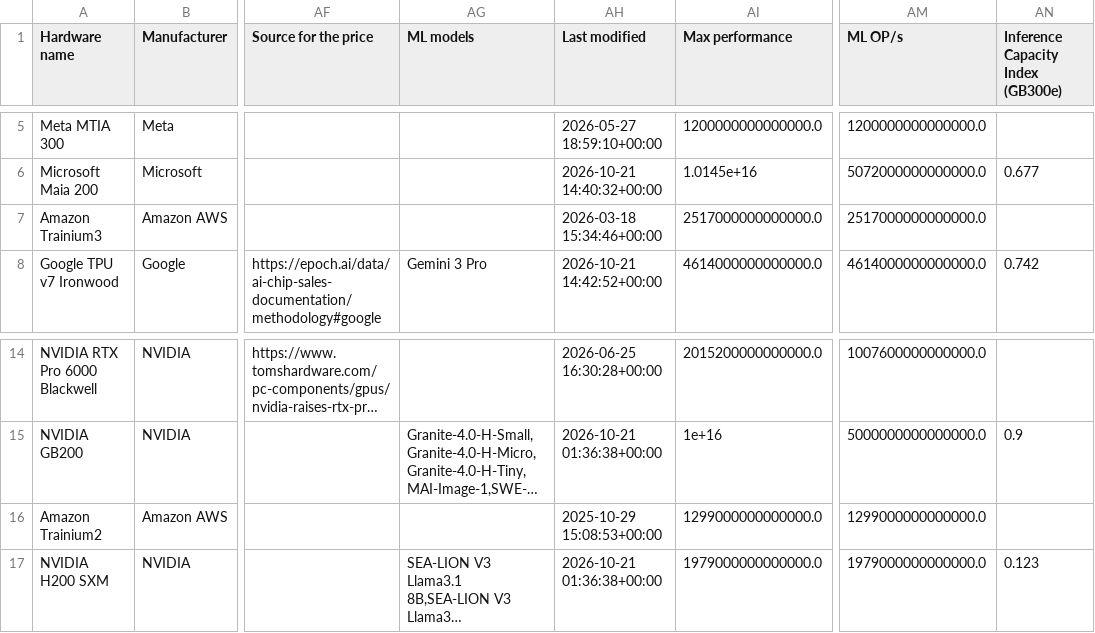
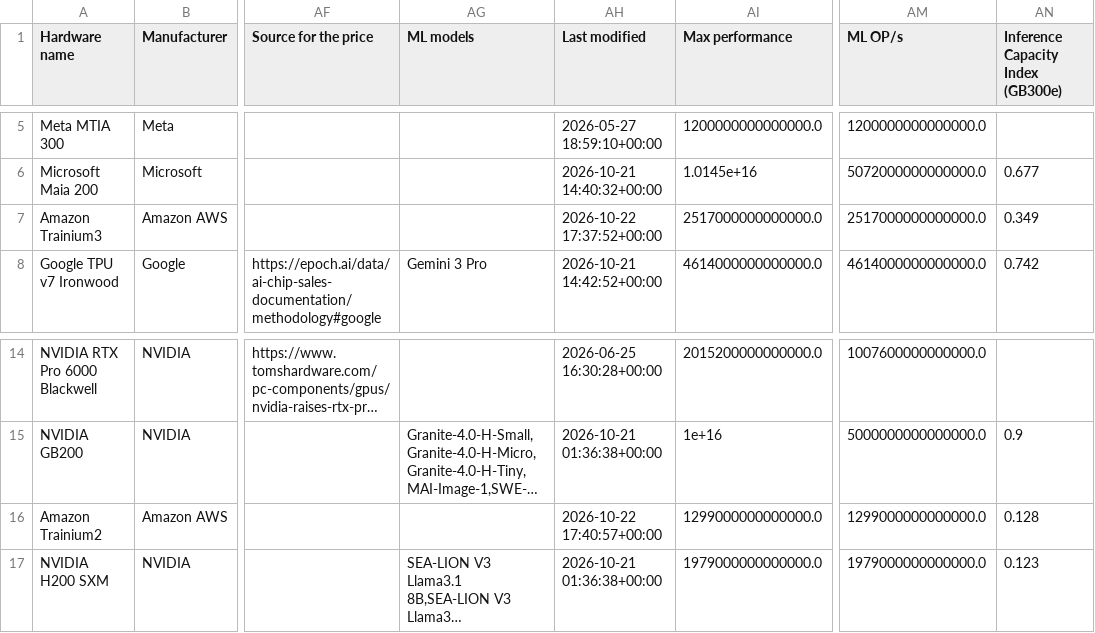
Before and after one commit to jrh-mann/jrh-mann.github.io, a CSV file: tokenomics/static/ml_hardware.csv, drawn as a sheet; only a part is shown, gaps mark what is left out; long unchanged cells end in …; the diff names each change by its address in the sheet, - before the commit and + after, or states it on an @@ line.

```diff
--- a/tokenomics/static/ml_hardware.csv
+++ b/tokenomics/static/ml_hardware.csv
-AH7 (Last modified): 2026-03-18 15:34:46+00:00
+AH7 (Last modified): 2026-10-22 17:37:52+00:00
-AN7: (empty)
+AN7: 0.349
-AH16 (Last modified): 2025-10-29 15:08:53+00:00
+AH16 (Last modified): 2026-10-22 17:40:57+00:00
-AN16: (empty)
+AN16: 0.128
```
Also changed, not shown: tokenomics/static/us_energy.csv, 1 other file.
